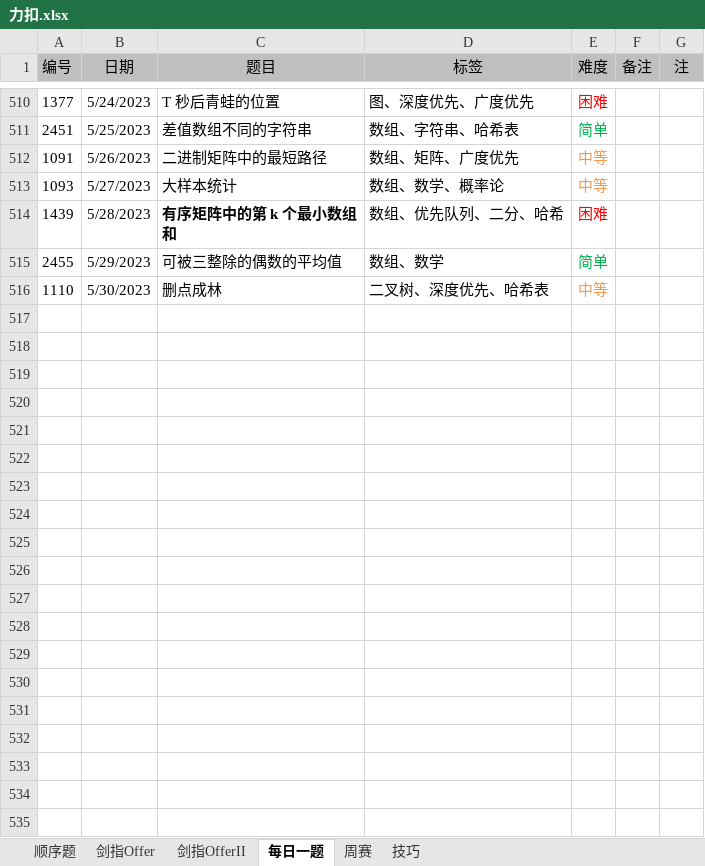
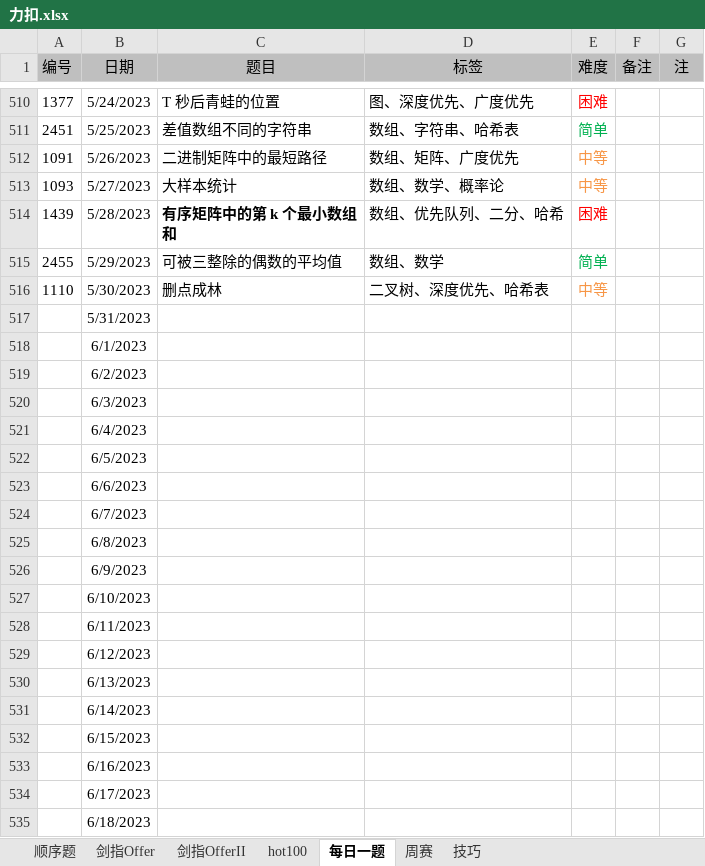
Before and after one commit to viego1999/Leetcode-Pro, an Excel workbook: 力扣.xlsx, sheet 每日一题, drawn as a sheet; only a part is shown, gaps mark what is left out; values as stored, in another font and other column widths than the file's, no borders; the diff covers the shown part only; the diff names each change by its address in the sheet, - before the commit and + after, or states it on an @@ line.

```diff
--- a/力扣.xlsx (sheet 每日一题)
+++ b/力扣.xlsx (sheet 每日一题)
+sheet tab: hot100
+row 517:  | 5/31/2023
+row 518:  | 6/1/2023
+row 519:  | 6/2/2023
+row 520:  | 6/3/2023
+row 521:  | 6/4/2023
+row 522:  | 6/5/2023
+row 523:  | 6/6/2023
+row 524:  | 6/7/2023
+row 525:  | 6/8/2023
+row 526:  | 6/9/2023
+row 527:  | 6/10/2023
+row 528:  | 6/11/2023
+row 529:  | 6/12/2023
+row 530:  | 6/13/2023
+row 531:  | 6/14/2023
+row 532:  | 6/15/2023
+row 533:  | 6/16/2023
+row 534:  | 6/17/2023
+row 535:  | 6/18/2023
```
Also changed, not shown: 87 added rows elsewhere in this sheet, sheet 顺序题, sheet 剑指OfferII, 12 other files.
